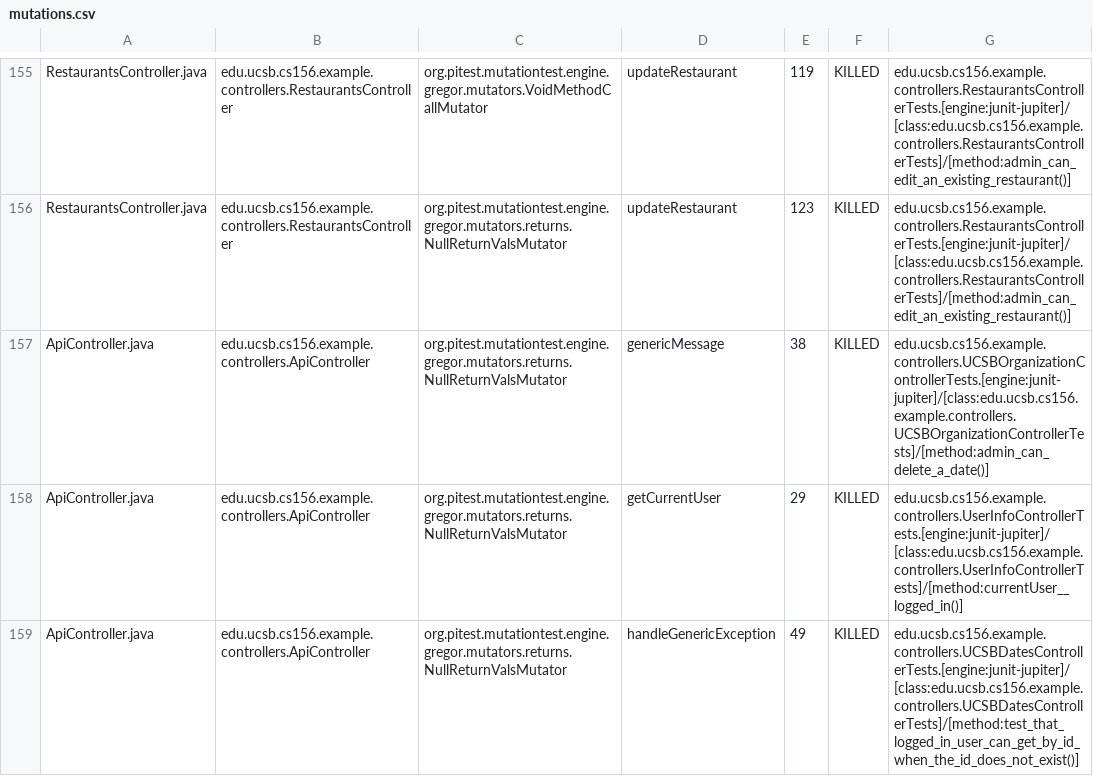
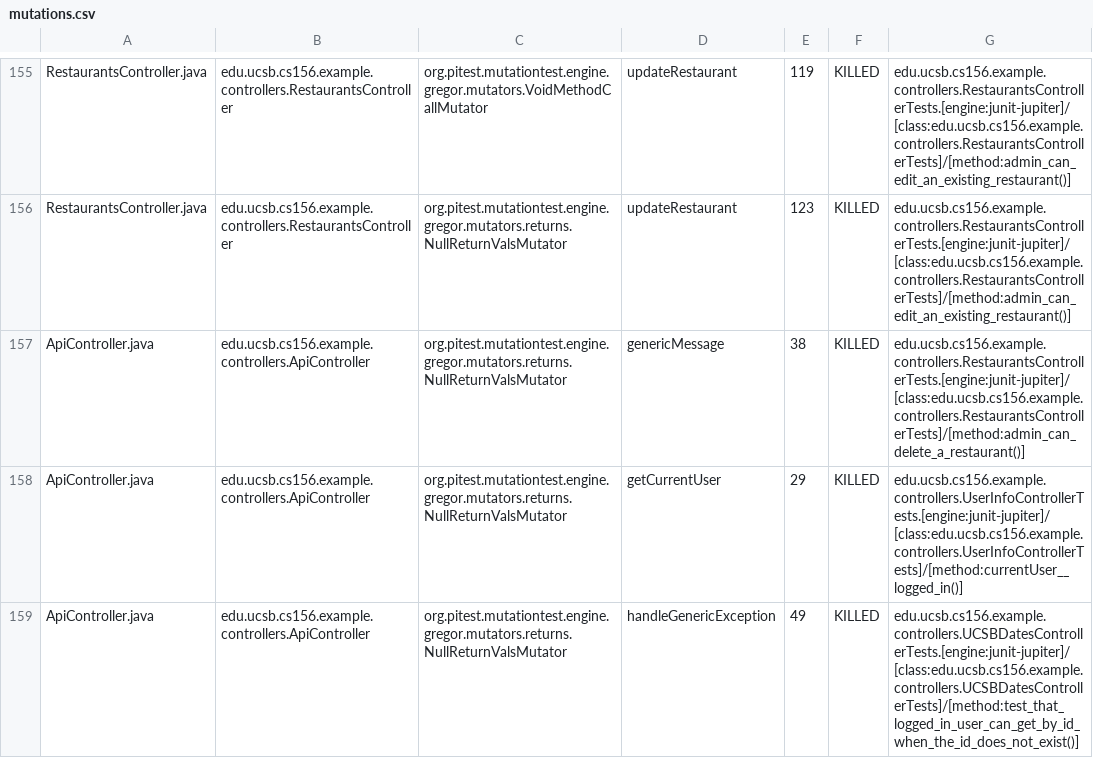
Before and after one commit to ucsb-cs156-f24/team02-f24-03, a CSV file: prs/120/pitest/mutations.csv, drawn as a sheet; only a part is shown, gaps mark what is left out.

Commit message:
Deploying to gh-pages from @ ucsb-cs156-f24/team02-f24-03@c446377b60ea5b59c19389d2cd88e68d0954d2ad 🚀

```diff
--- a/prs/120/pitest/mutations.csv
+++ b/prs/120/pitest/mutations.csv
@@ -156,3 +156,3 @@ RestaurantsController.java,edu.ucsb.cs156.example.controllers.RestaurantsControl
 RestaurantsController.java,edu.ucsb.cs156.example.controllers.RestaurantsController,org.pitest.mutationtest.engine.gregor.mutators.returns.NullReturnValsMutator,updateRestaurant,123,KILLED,edu.ucsb.cs156.example.controllers.RestaurantsControllerTests.[engine:junit-jupiter]/[class:edu.ucsb.cs156.example.controllers.RestaurantsControllerTests]/[method:admin_can_edit_an_existing_restaurant()]
-ApiController.java,edu.ucsb.cs156.example.controllers.ApiController,org.pitest.mutationtest.engine.gregor.mutators.returns.NullReturnValsMutator,genericMessage,38,KILLED,edu.ucsb.cs156.example.controllers.UCSBOrganizationControllerTests.[engine:junit-jupiter]/[class:edu.ucsb.cs156.example.controllers.UCSBOrganizationControllerTests]/[method:admin_can_delete_a_date()]
+ApiController.java,edu.ucsb.cs156.example.controllers.ApiController,org.pitest.mutationtest.engine.gregor.mutators.returns.NullReturnValsMutator,genericMessage,38,KILLED,edu.ucsb.cs156.example.controllers.RestaurantsControllerTests.[engine:junit-jupiter]/[class:edu.ucsb.cs156.example.controllers.RestaurantsControllerTests]/[method:admin_can_delete_a_restaurant()]
 ApiController.java,edu.ucsb.cs156.example.controllers.ApiController,org.pitest.mutationtest.engine.gregor.mutators.returns.NullReturnValsMutator,getCurrentUser,29,KILLED,edu.ucsb.cs156.example.controllers.UserInfoControllerTests.[engine:junit-jupiter]/[class:edu.ucsb.cs156.example.controllers.UserInfoControllerTests]/[method:currentUser__logged_in()]
```
Also changed, not shown: 17 other files.
